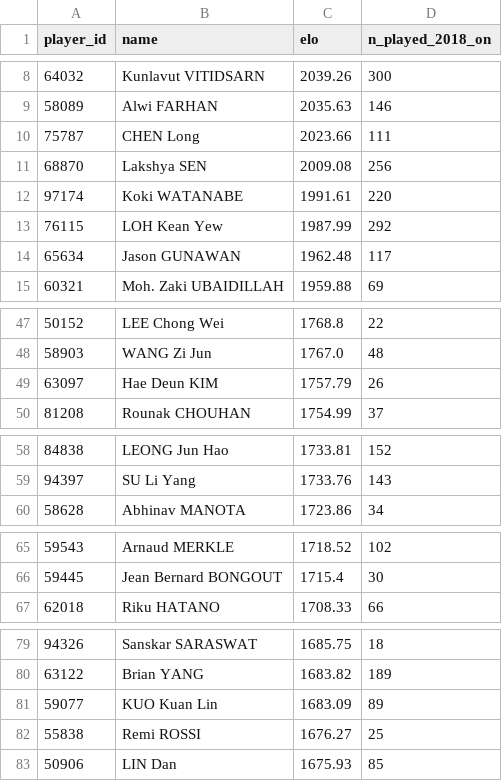
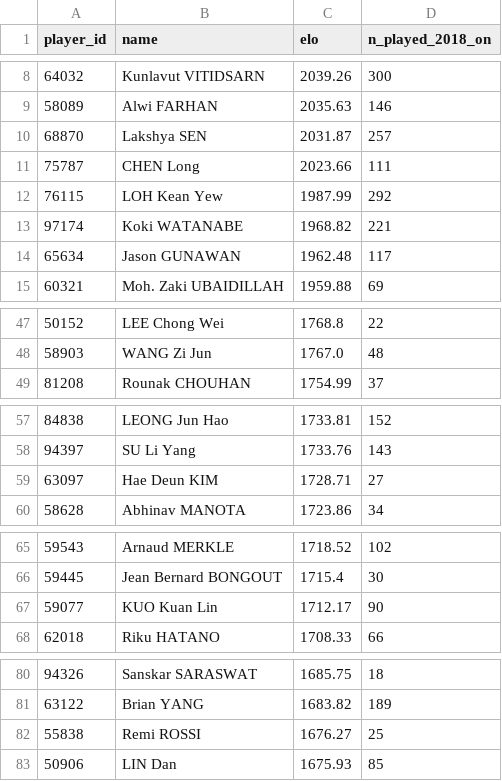
Before and after one commit to berangerbeato-cmd/badminton-lab, a CSV file: data/model/ratings_latest.csv, drawn as a sheet; only a part is shown, gaps mark what is left out; removed rows and columns are numbered as before the commit, all else as after; the diff names each change by its address in the sheet, - before the commit and + after, or states it on an @@ line.

```diff
--- a/data/model/ratings_latest.csv
+++ b/data/model/ratings_latest.csv
+row 10: 68870 | Lakshya SEN | 2031.87 | 257
-row 11: 68870 | Lakshya SEN | 2009.08 | 256
-row 12: 97174 | Koki WATANABE | 1991.61 | 220
+row 13: 97174 | Koki WATANABE | 1968.82 | 221
-row 49: 63097 | Hae Deun KIM | 1757.79 | 26
+row 59: 63097 | Hae Deun KIM | 1728.71 | 27
+row 67: 59077 | KUO Kuan Lin | 1712.17 | 90
-row 81: 59077 | KUO Kuan Lin | 1683.09 | 89
```
Also changed, not shown: 1 other file.
